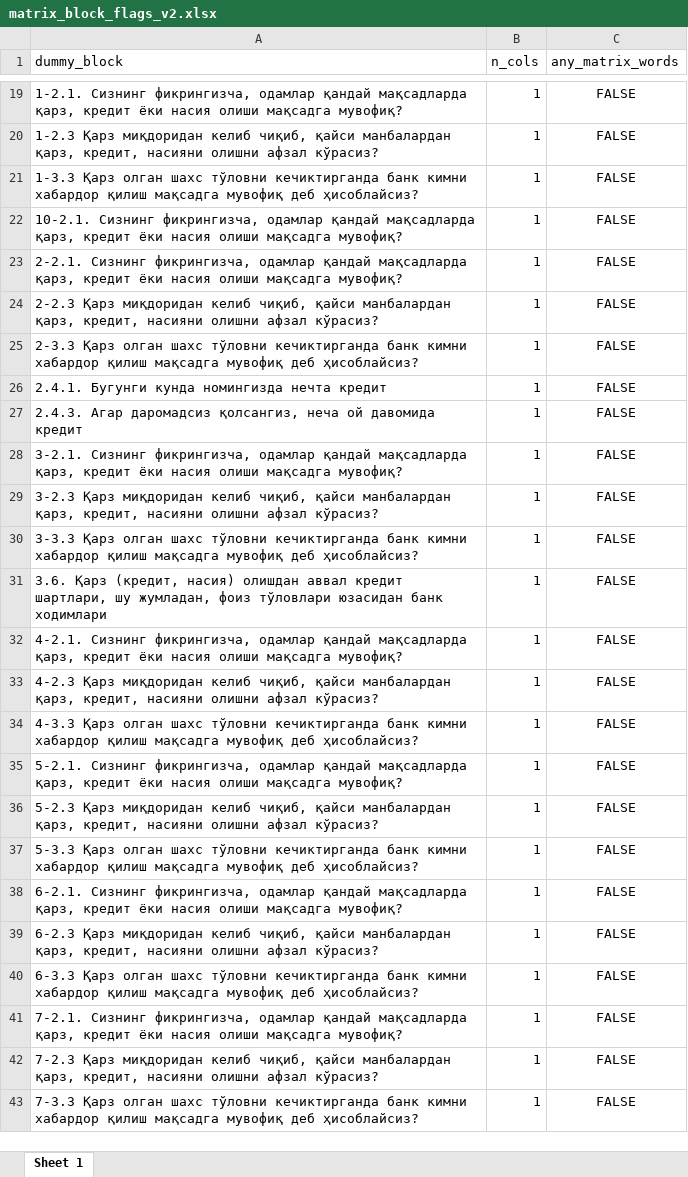
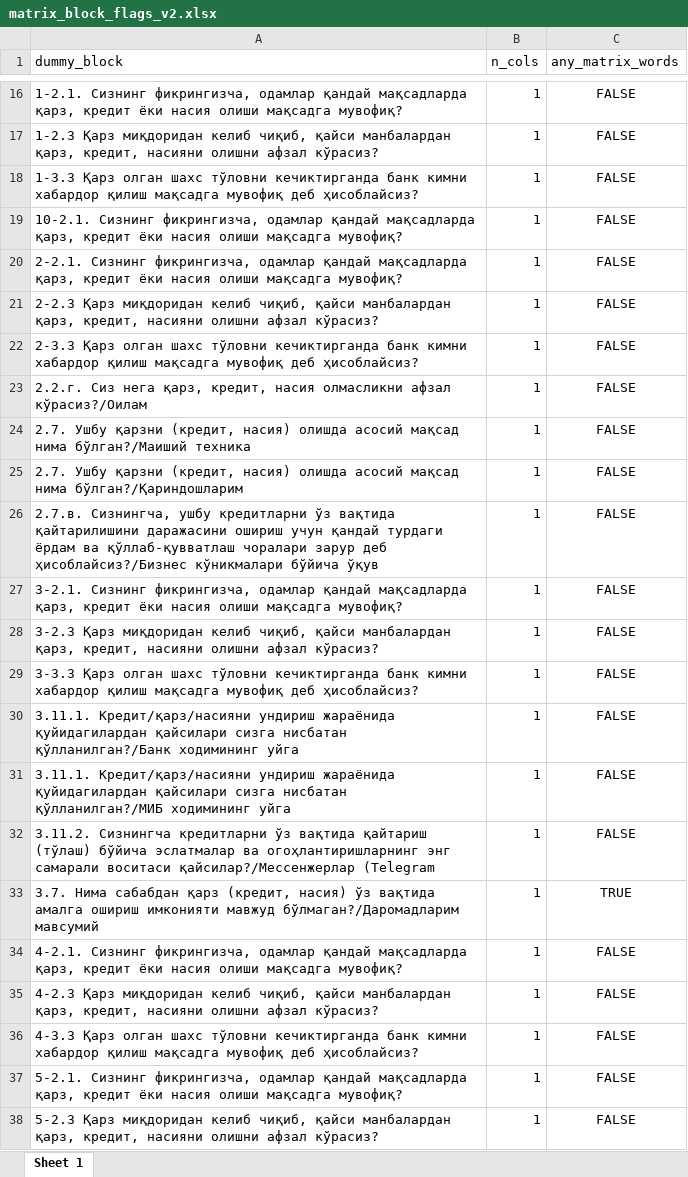
Before and after one commit to nozimmjon/03.version, an Excel workbook: outputs_prep_v2/matrix_block_flags_v2.xlsx, sheet Sheet 1, drawn as a sheet; only a part is shown, gaps mark what is left out; the shorter side is filled out with more unchanged rows; values as stored, in another font and other column widths than the file's, no borders; addresses are those after the commit; the diff covers the shown part only; the diff names each change by its address in the sheet, - before the commit and + after, or states it on an @@ line.

```diff
--- a/outputs_prep_v2/matrix_block_flags_v2.xlsx (sheet Sheet 1)
+++ b/outputs_prep_v2/matrix_block_flags_v2.xlsx (sheet Sheet 1)
+row 23: 2.2.г. Сиз нега қарз, кредит, насия олмасликни афзал кўрасиз?/Оилам | 1 | FALSE
-A24 (dummy_block): 2.4.1. Бугунги кунда номингизда нечта кредит
+A24 (dummy_block): 2.7. Ушбу қарзни (кредит, насия) олишда асосий мақсад нима бўлган?/Маиший техника
-A25 (dummy_block): 2.4.3. Агар даромадсиз қолсангиз, неча ой давомида кредит
+A25 (dummy_block): 2.7. Ушбу қарзни (кредит, насия) олишда асосий мақсад нима бўлган?/Қариндошларим
+row 26: 2.7.в. Сизнингча, ушбу кредитларни ўз вақтида қайтарилишини даражасини ошириш учун қандай турдаги ёрдам ва қўллаб-қувватлаш чоралари зарур деб ҳисоблайсиз?/Бизнес кўникмалари бўйича ўқув | 1 | FALSE
+row 30: 3.11.1. Кредит/қарз/насияни ундириш жараёнида қуйидагилардан қайсилари сизга нисбатан қўлланилган?/Банк ходимининг уйга | 1 | FALSE
+row 31: 3.11.1. Кредит/қарз/насияни ундириш жараёнида қуйидагилардан қайсилари сизга нисбатан қўлланилган?/МИБ ходимининг уйга | 1 | FALSE
-A32 (dummy_block): 3.6. Қарз (кредит, насия) олишдан аввал кредит шартлари, шу жумладан, фоиз тўловлари юзасидан банк ходимлари
+A32 (dummy_block): 3.11.2. Сизнингча кредитларни ўз вақтида қайтариш (тўлаш) бўйича эслатмалар ва огоҳлантиришларнинг энг самарали воситаси қайсилар?/Мессенжерлар (Telegram
+row 33: 3.7. Нима сабабдан қарз (кредит, насия) ўз вақтида амалга ошириш имконияти мавжуд бўлмаган?/Даромадларим мавсумий | 1 | TRUE
```
Also changed, not shown: 3 added rows, 6 removed rows and 4 edited cells elsewhere in this sheet, outputs_prep_v2/EXPORT_MANIFEST_v2.xlsx, outputs_prep_v2/column_profile_v2.xlsx, 32 other files.
